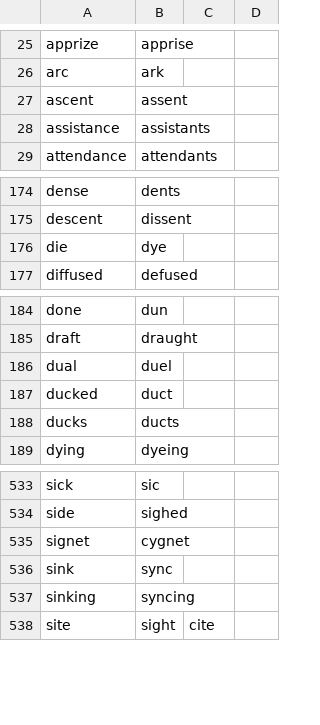
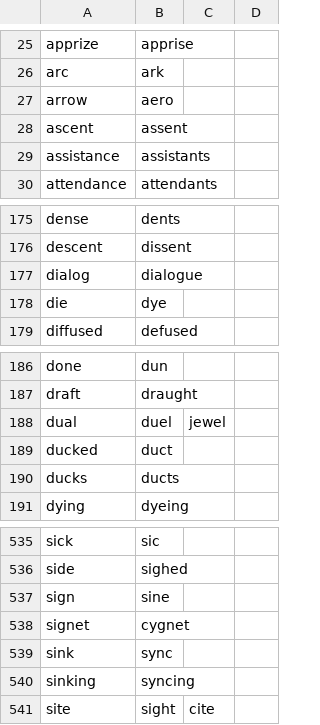
Before and after one commit to talonhub/community, a CSV file: core/homophones/homophones.csv, drawn as a sheet; only a part is shown, gaps mark what is left out.

Commit message:
Added a few homophones (#2098)
Co-authored-by: Nicholas Riley <com-github@sabi.net>

```diff
--- a/core/homophones/homophones.csv
+++ b/core/homophones/homophones.csv
@@ -26,2 +26,3 @@ apprize,apprise
 arc,ark
+arrow,aero
 ascent,assent
@@ -175,2 +176,3 @@ dense,dents
 descent,dissent
+dialog,dialogue
 die,dye
@@ -185,3 +187,3 @@ done,dun
 draft,draught
-dual,duel
+dual,duel,jewel
 ducked,duct
@@ -534,2 +536,3 @@ sick,sic
 side,sighed
+sign,sine
 signet,cygnet
```
